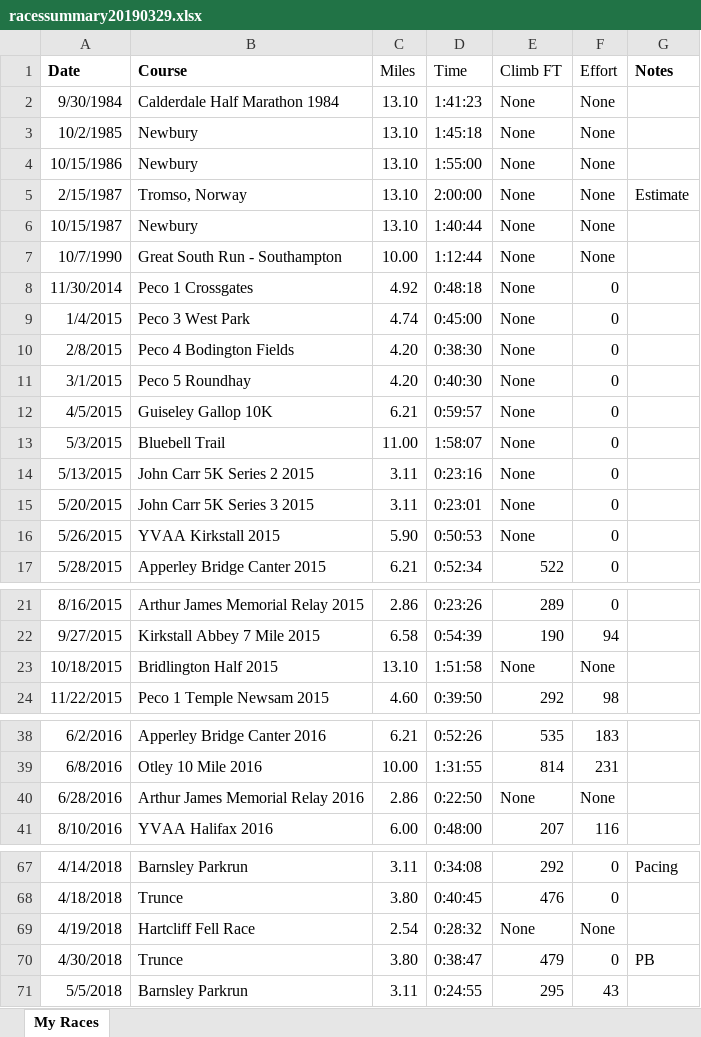
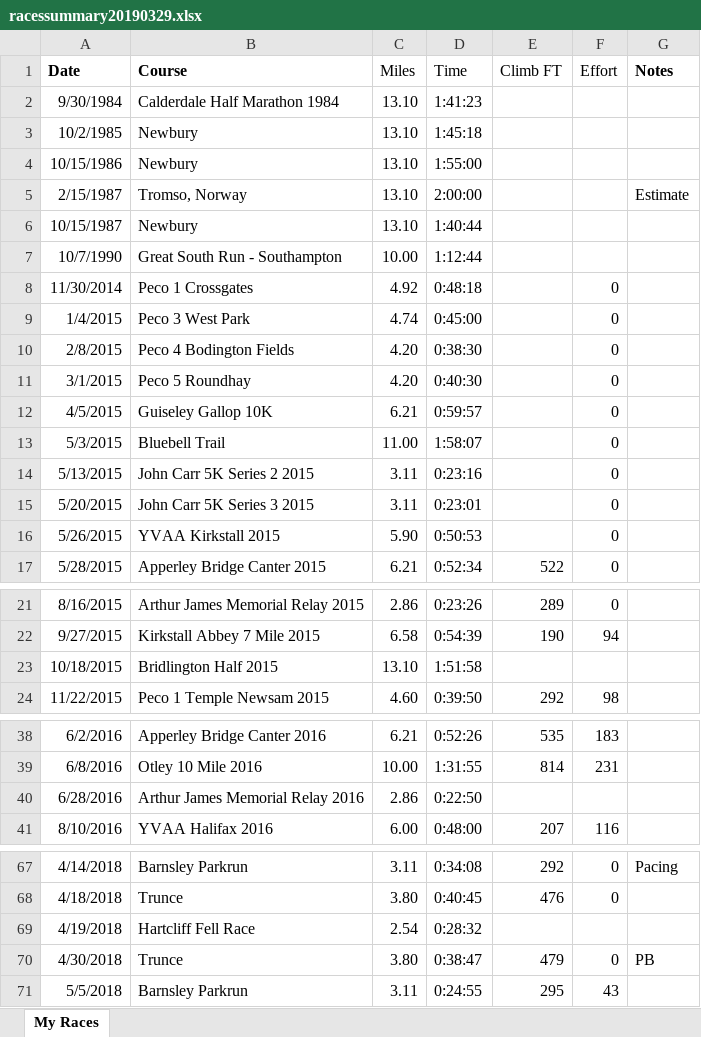
Before and after one commit to stevegleds/runningsteve, an Excel workbook: raceresults/racessummary20190329.xlsx, sheet My Races, drawn as a sheet; only a part is shown, gaps mark what is left out; values as stored, in another font and other column widths than the file's, no borders; conditional formats not drawn; the diff names each change by its address in the sheet, - before the commit and + after, or states it on an @@ line.

Commit message:
09 April 2019 Changed format of columns in html and uploaded to http://gledhill.xyz/sg/running/raceresults.html Need to make climb and effort integers ************

```diff
--- a/raceresults/racessummary20190329.xlsx (sheet My Races)
+++ b/raceresults/racessummary20190329.xlsx (sheet My Races)
-E2:E16 (Climb FT): None
+E2:E16 (Climb FT): (empty)
-F2:F7 (Effort): None
+F2:F7 (Effort): (empty)
-E23 (Climb FT): None
+E23 (Climb FT): (empty)
-F23 (Effort): None
+F23 (Effort): (empty)
-E40 (Climb FT): None
+E40 (Climb FT): (empty)
-F40 (Effort): None
+F40 (Effort): (empty)
-E69 (Climb FT): None
+E69 (Climb FT): (empty)
-F69 (Effort): None
+F69 (Effort): (empty)
```
Also changed, not shown: 3 other files.
